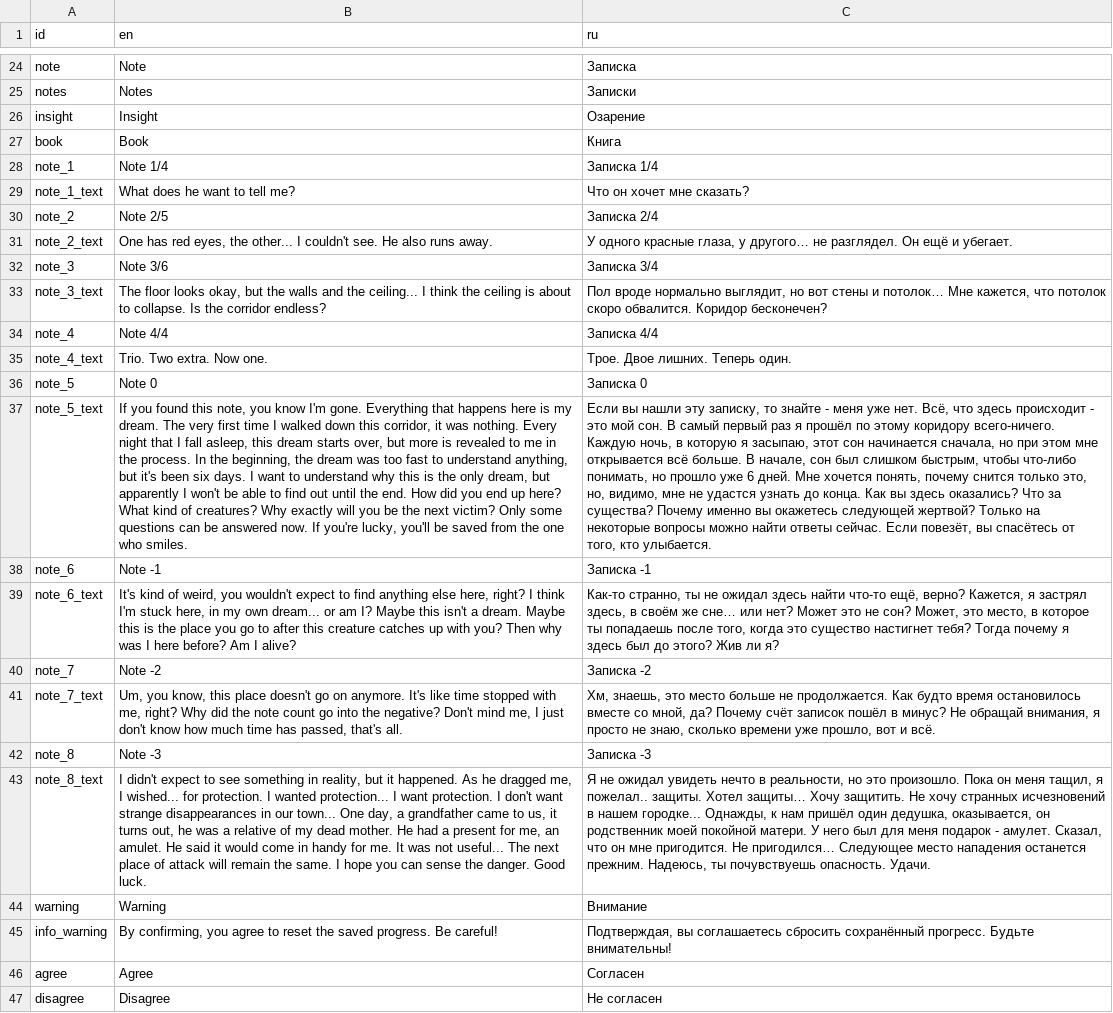
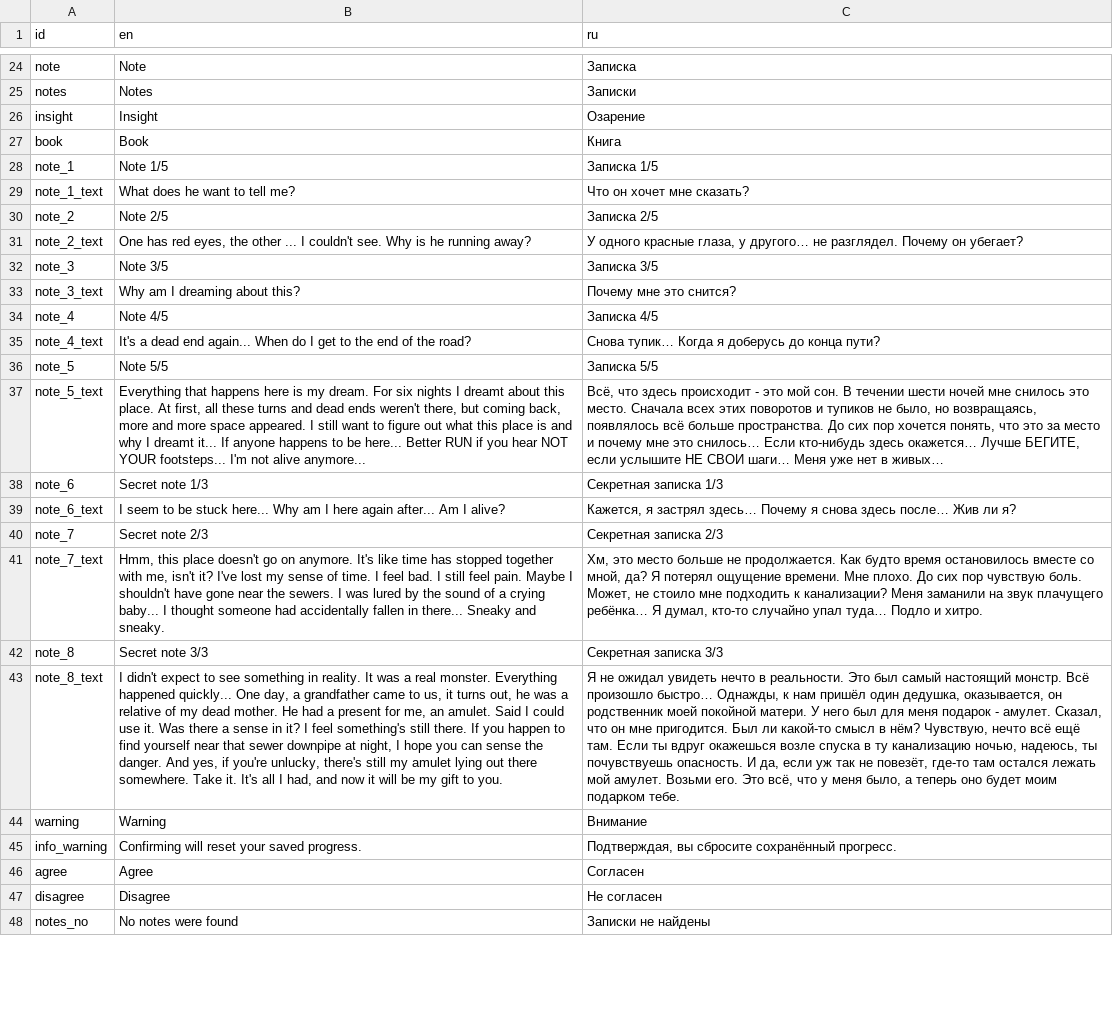
Before and after one commit to danredtmf/sense-game, a CSV file: sources/localization/locale.csv, drawn as a sheet; only a part is shown, gaps mark what is left out; the diff covers the shown part only; the diff names each change by its address in the sheet, - before the commit and + after, or states it on an @@ line.

Commit message:
0.5.4-alpha
optimization: оптимизация карты (разделение карты на части, которые будут скрываться вне поле видимости игрока)
localization: изменён перевод
main_menu: добавлена логика кнопки "Notes"
notes_page: просмотр найденных записок
settings: включить/выключить вертикальную синхронизацию, счётчик кадров
flashlight_trigger: выключение/включение фонарика игрока внутри зоны/за зоной объекта
и другие улучшения/изменения

```diff
--- a/sources/localization/locale.csv
+++ b/sources/localization/locale.csv
-B28 (en): Note 1/4
+B28 (en): Note 1/5
-C28 (ru): Записка 1/4
+C28 (ru): Записка 1/5
-C30 (ru): Записка 2/4
+C30 (ru): Записка 2/5
-B31 (en): …eyes, the other... I couldn't see. He also runs away.
+B31 (en): …eyes, the other ... I couldn't see. Why is he running away?
-C31 (ru): …не разглядел. Он ещё и убегает.
+C31 (ru): …не разглядел. Почему он убегает?
-B32 (en): Note 3/6
+B32 (en): Note 3/5
-C32 (ru): Записка 3/4
+C32 (ru): Записка 3/5
-B33 (en): The floor looks okay, but the walls and the ceiling... I think the ceiling is about to collapse. Is the corridor endless?
+B33 (en): Why am I dreaming about this?
-C33 (ru): Пол вроде нормально выглядит, но вот стены и потолок… Мне кажется, что потолок скоро обвалится. Коридор бесконечен?
+C33 (ru): Почему мне это снится?
-B34 (en): Note 4/4
+B34 (en): Note 4/5
-C34 (ru): Записка 4/4
+C34 (ru): Записка 4/5
-B35 (en): Trio. Two extra. Now one.
+B35 (en): It's a dead end again... When do I get to the end of the road?
-C35 (ru): Трое. Двое лишних. Теперь один.
+C35 (ru): Снова тупик… Когда я доберусь до конца пути?
-B36 (en): Note 0
+B36 (en): Note 5/5
-C36 (ru): Записка 0
+C36 (ru): Записка 5/5
-B37 (en): If you found this note, you know I'm gone. Everything that happens here is my dream. The very first time I walked down this corridor, it was nothing. Every night that I fall asleep, this dream starts over, but more is revealed to me in the process. In the beginning, the dream was too fast to understand anything, but it's been six days. I want to understand why this is the only dream, but apparently I won't be able to find out until the end. How did you end up here? What kind of creatures? Why exactly will you be the next victim? Only some questions can be answered now. If you're lucky, you'll be saved from the one who smiles.
+B37 (en): Everything that happens here is my dream. For six nights I dreamt about this place. At first, all these turns and dead ends weren't there, but coming back, more and more space appeared. I still want to figure out what this place is and why I dreamt it... If anyone happens to be here... Better RUN if you hear NOT YOUR footsteps... I'm not alive anymore...
-C37 (ru): Если вы нашли эту записку, то знайте - меня уже нет. Всё, что здесь происходит - это мой сон. В самый первый раз я прошёл по этому коридору всего-ничего. Каждую ночь, в которую я засыпаю, этот сон начинается сначала, но при этом мне открывается всё больше. В начале, сон был слишком быстрым, чтобы что-либо понимать, но прошло уже 6 дней. Мне хочется понять, почему снится только это, но, видимо, мне не удастся узнать до конца. Как вы здесь оказались? Что за существа? Почему именно вы окажетесь следующей жертвой? Только на некоторые вопросы можно найти ответы сейчас. Если повезёт, вы спасётесь от того, кто улыбается.
+C37 (ru): Всё, что здесь происходит - это мой сон. В течении шести ночей мне снилось это место. Сначала всех этих поворотов и тупиков не было, но возвращаясь, появлялось всё больше пространства. До сих пор хочется понять, что это за место и почему мне это снилось… Если кто-нибудь здесь окажется… Лучше БЕГИТЕ, если услышите НЕ СВОИ шаги… Меня уже нет в живых…
-B38 (en): Note -1
+B38 (en): Secret note 1/3
-C38 (ru): Записка -1
+C38 (ru): Секретная записка 1/3
-B39 (en): It's kind of weird, you wouldn't expect to find anything else here, right? I think I'm stuck here, in my own dream... or am I? Maybe this isn't a dream. Maybe this is the place you go to after this creature catches up with you? Then why was I here before? Am I…
+B39 (en): I seem to be stuck here... Why am I here again after... Am I…
-C39 (ru): Как-то странно, ты не ожидал здесь найти что-то ещё, верно? Кажется, я застрял здесь, в своём же сне… или нет? Может это не сон? Может, это место, в которое ты попадаешь после того, когда это существо настигнет тебя? Тогда почему я здесь был до этого? Жив ли…
+C39 (ru): Кажется, я застрял здесь… Почему я снова здесь после… Жив ли…
-B40 (en): Note -2
+B40 (en): Secret note 2/3
-C40 (ru): Записка -2
+C40 (ru): Секретная записка 2/3
-B41 (en): Um, you know, this place doesn't go on anymore. It's like time stopped with me, right? Why did the note count go into the negative? Don't mind me, I just don't know how much time has passed, that's all.
+B41 (en): Hmm, this place doesn't go on anymore. It's like time has stopped together with me, isn't it? I've lost my sense of time. I feel bad. I still feel pain. Maybe I shouldn't have gone near the sewers. I was lured by the sound of a crying baby... I thought someone had accidentally fallen in there... Sneaky and sneaky.
-C41 (ru): Хм, знаешь, это место больше не продолжается. Как будто время остановилось вместе со мной, да? Почему счёт записок пошёл в минус? Не обращай внимания, я просто не знаю, сколько времени уже прошло, вот и всё.
+C41 (ru): Хм, это место больше не продолжается. Как будто время остановилось вместе со мной, да? Я потерял ощущение времени. Мне плохо. До сих пор чувствую боль. Может, не стоило мне подходить к канализации? Меня заманили на звук плачущего ребёнка… Я думал, кто-то случайно упал туда… Подло и хитро.
-B42 (en): Note -3
+B42 (en): Secret note 3/3
-C42 (ru): Записка -3
+C42 (ru): Секретная записка 3/3
-B43 (en): …something in reality, but it happened. As he dragged me, I wished... for protection. I wanted protection... I want protection. I don't want strange disappearances in our town... One day, a grandfather came to us, it turns out, he was a relative of my dead mother. He had a present for me, an amulet. He said it would come in handy for me. It was not useful... The next place of attack will remain the same. I hope you can sense the danger. Good luck.
+B43 (en): …something in reality. It was a real monster. Everything happened quickly... One day, a grandfather came to us, it turns out, he was a relative of my dead mother. He had a present for me, an amulet. Said I could use it. Was there a sense in it? I feel something's still there. If you happen to find yourself near that sewer downpipe at night, I hope you can sense the danger. And yes, if you're unlucky, there's still my amulet lying out there somewhere. Take it. It's all I had, and now it will be my gift to you.
-C43 (ru): …нечто в реальности, но это произошло. Пока он меня тащил, я пожелал.. защиты. Хотел защиты… Хочу защитить. Не хочу странных исчезновений в нашем городке... Однажды, к нам пришёл один дедушка, оказывается, он родственник моей покойной матери. У него был для меня подарок - амулет. Сказал, что он мне пригодится. Не пригодился… Следующее место нападения останется прежним. Надеюсь, ты почувствуешь опасность. Удачи.
+C43 (ru): …нечто в реальности. Это был самый настоящий монстр. Всё произошло быстро… Однажды, к нам пришёл один дедушка, оказывается, он родственник моей покойной матери. У него был для меня подарок - амулет. Сказал, что он мне пригодится. Был ли какой-то смысл в нём? Чувствую, нечто всё ещё там. Если ты вдруг окажешься возле спуска в ту канализацию ночью, надеюсь, ты почувствуешь опасность. И да, если уж так не повезёт, где-то там остался лежать мой амулет. Возьми его. Это всё, что у меня было, а теперь оно будет моим подарком тебе.
-B45 (en): By confirming, you agree to reset the saved progress. Be careful!
+B45 (en): Confirming will reset your saved progress.
-C45 (ru): Подтверждая, вы соглашаетесь сбросить сохранённый прогресс. Будьте внимательны!
+C45 (ru): Подтверждая, вы сбросите сохранённый прогресс.
+row 48: notes_no | No notes were found | Записки не найдены
```
Also changed, not shown: 4 added rows elsewhere in this file, 29 other files.
